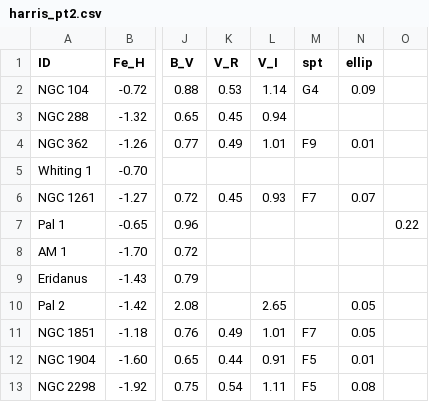
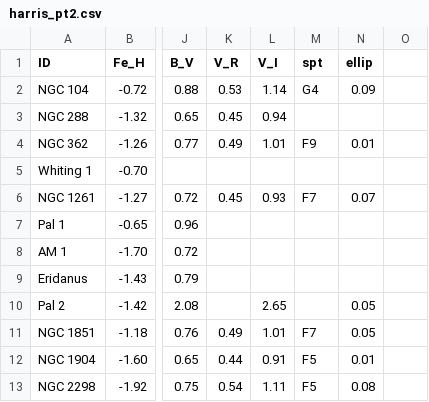
Before and after one commit to SLey3/data275-elegant-project, a CSV file: data/harris_pt2.csv, drawn as a sheet; only a part is shown, gaps mark what is left out; the diff names each change by its address in the sheet, - before the commit and + after, or states it on an @@ line.

```diff
--- a/data/harris_pt2.csv
+++ b/data/harris_pt2.csv
-O7: 0.22
+O7: (empty)
```
Also changed, not shown: data/harris_pt3.csv, 2 other files.
